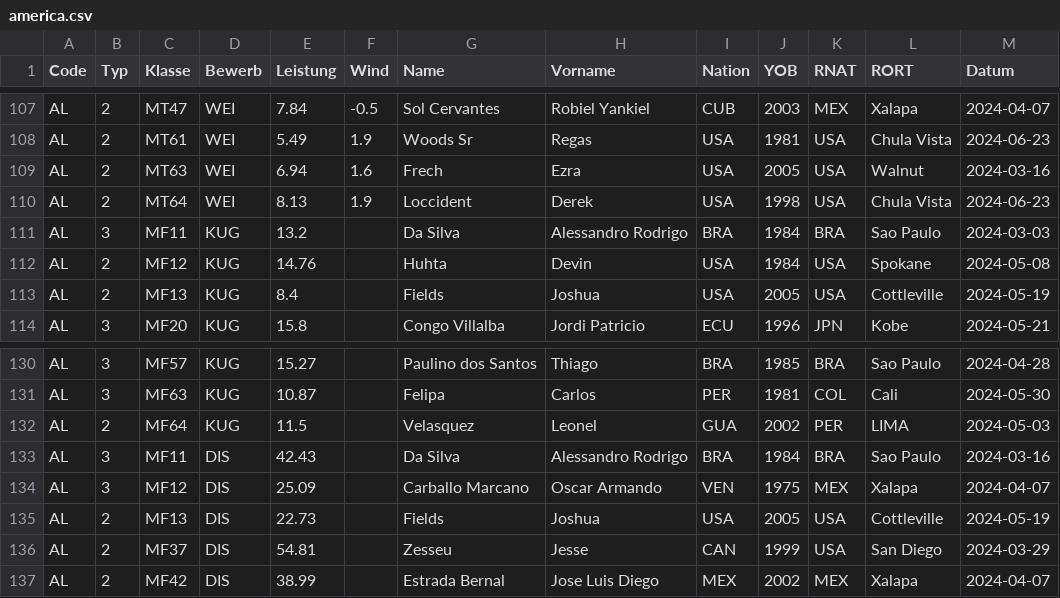
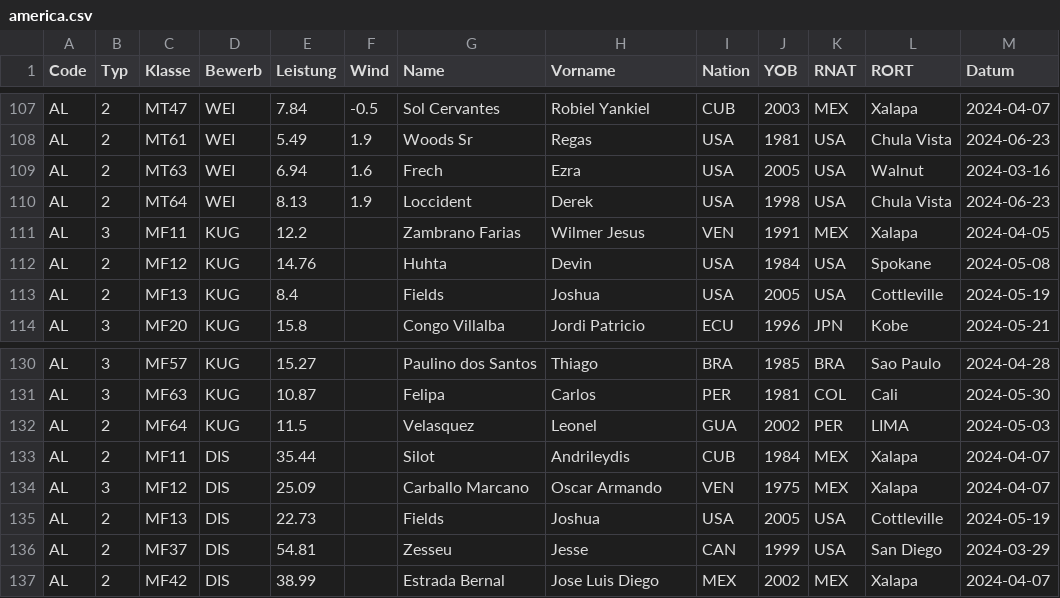
Before and after one commit to nimarion/para-records, a CSV file: leads/america.csv, drawn as a sheet; only a part is shown, gaps mark what is left out; the diff names each change by its address in the sheet, - before the commit and + after, or states it on an @@ line.

```diff
--- a/leads/america.csv
+++ b/leads/america.csv
-E111 (Leistung): 13.2
+E111 (Leistung): 12.2
-G111 (Name): Da Silva
+G111 (Name): Zambrano Farias
-H111 (Vorname): Alessandro Rodrigo
+H111 (Vorname): Wilmer Jesus
-I111 (Nation): BRA
+I111 (Nation): VEN
-J111 (YOB): 1984
+J111 (YOB): 1991
-K111 (RNAT): BRA
+K111 (RNAT): MEX
-L111 (RORT): Sao Paulo
+L111 (RORT): Xalapa
-M111 (Datum): 2024-03-03
+M111 (Datum): 2024-04-05
-B133 (Typ): 3
+B133 (Typ): 2
-E133 (Leistung): 42.43
+E133 (Leistung): 35.44
-G133 (Name): Da Silva
+G133 (Name): Silot
-H133 (Vorname): Alessandro Rodrigo
+H133 (Vorname): Andrileydis
-I133 (Nation): BRA
+I133 (Nation): CUB
-K133 (RNAT): BRA
+K133 (RNAT): MEX
-L133 (RORT): Sao Paulo
+L133 (RORT): Xalapa
-M133 (Datum): 2024-03-16
+M133 (Datum): 2024-04-07
```
Also changed, not shown: leads/europe.csv, leads/world.csv, 3 other files.
